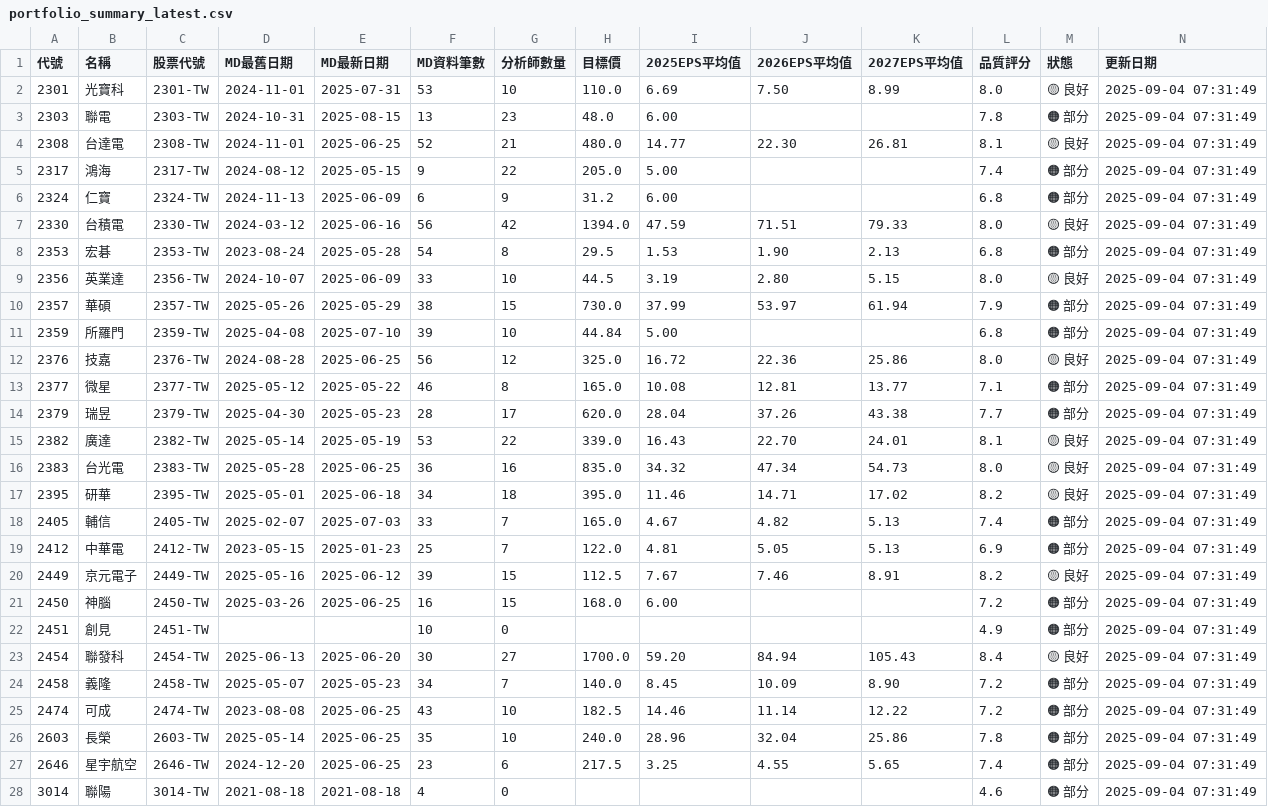
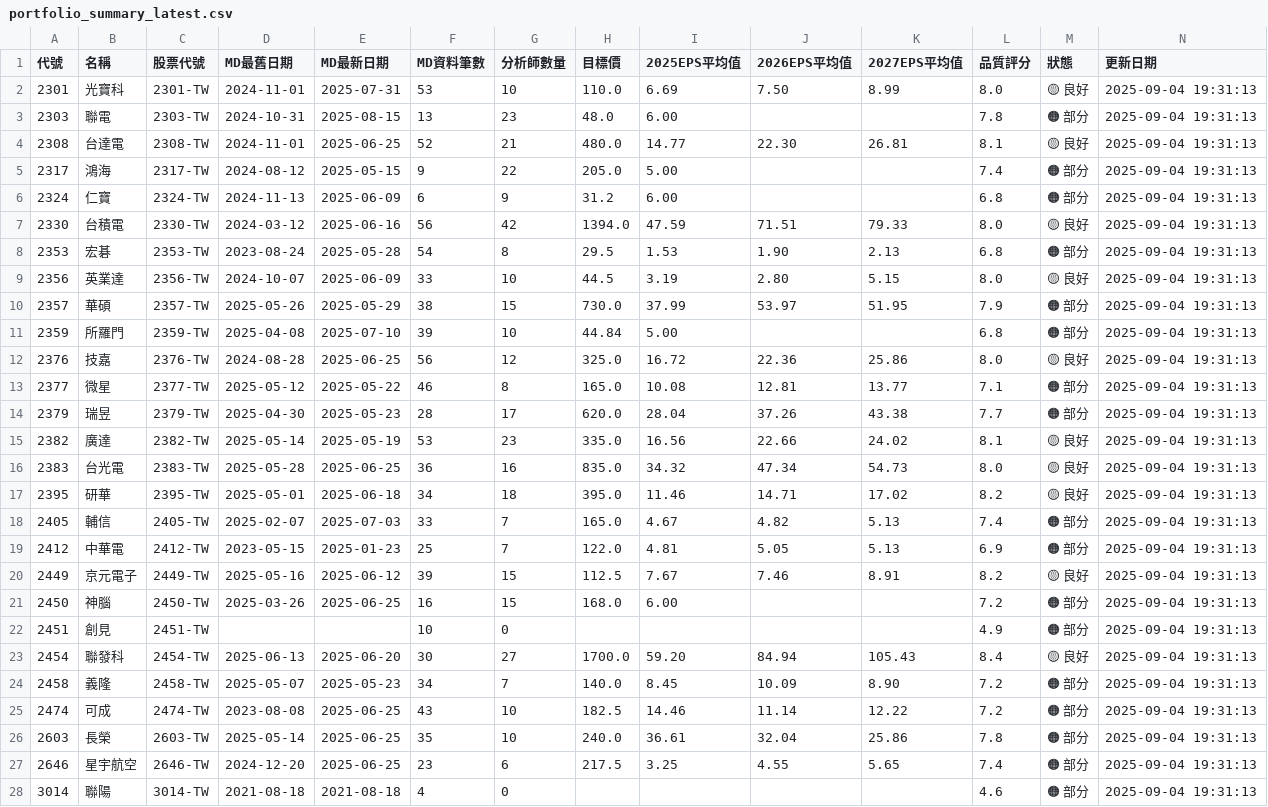
Before and after one commit to wenchiehlee/GoogleSearch, a CSV file: data/reports/portfolio_summary_latest.csv, drawn as a sheet; only a part is shown; the diff covers the shown part only.

```diff
--- a/data/reports/portfolio_summary_latest.csv
+++ b/data/reports/portfolio_summary_latest.csv
@@ -1,28 +1,28 @@
 代號,名稱,股票代號,MD最舊日期,MD最新日期,MD資料筆數,分析師數量,目標價,2025EPS平均值,2026EPS平均值,2027EPS平均值,品質評分,狀態,更新日期
-2301,光寶科,2301-TW,2024-11-01,2025-07-31,53,10,110.0,6.69,7.50,8.99,8.0,🟡 良好,2025-09-04 07:31:49
-2303,聯電,2303-TW,2024-10-31,2025-08-15,13,23,48.0,6.00,,,7.8,🟠 部分,2025-09-04 07:31:49
-2308,台達電,2308-TW,2024-11-01,2025-06-25,52,21,480.0,14.77,22.30,26.81,8.1,🟡 良好,2025-09-04 07:31:49
-2317,鴻海,2317-TW,2024-08-12,2025-05-15,9,22,205.0,5.00,,,7.4,🟠 部分,2025-09-04 07:31:49
-2324,仁寶,2324-TW,2024-11-13,2025-06-09,6,9,31.2,6.00,,,6.8,🟠 部分,2025-09-04 07:31:49
-2330,台積電,2330-TW,2024-03-12,2025-06-16,56,42,1394.0,47.59,71.51,79.33,8.0,🟡 良好,2025-09-04 07:31:49
-2353,宏碁,2353-TW,2023-08-24,2025-05-28,54,8,29.5,1.53,1.90,2.13,6.8,🟠 部分,2025-09-04 07:31:49
-2356,英業達,2356-TW,2024-10-07,2025-06-09,33,10,44.5,3.19,2.80,5.15,8.0,🟡 良好,2025-09-04 07:31:49
-2357,華碩,2357-TW,2025-05-26,2025-05-29,38,15,730.0,37.99,53.97,61.94,7.9,🟠 部分,2025-09-04 07:31:49
-2359,所羅門,2359-TW,2025-04-08,2025-07-10,39,10,44.84,5.00,,,6.8,🟠 部分,2025-09-04 07:31:49
-2376,技嘉,2376-TW,2024-08-28,2025-06-25,56,12,325.0,16.72,22.36,25.86,8.0,🟡 良好,2025-09-04 07:31:49
-2377,微星,2377-TW,2025-05-12,2025-05-22,46,8,165.0,10.08,12.81,13.77,7.1,🟠 部分,2025-09-04 07:31:49
-2379,瑞昱,2379-TW,2025-04-30,2025-05-23,28,17,620.0,28.04,37.26,43.38,7.7,🟠 部分,2025-09-04 07:31:49
-2382,廣達,2382-TW,2025-05-14,2025-05-19,53,22,339.0,16.43,22.70,24.01,8.1,🟡 良好,2025-09-04 07:31:49
-2383,台光電,2383-TW,2025-05-28,2025-06-25,36,16,835.0,34.32,47.34,54.73,8.0,🟡 良好,2025-09-04 07:31:49
-2395,研華,2395-TW,2025-05-01,2025-06-18,34,18,395.0,11.46,14.71,17.02,8.2,🟡 良好,2025-09-04 07:31:49
-2405,輔信,2405-TW,2025-02-07,2025-07-03,33,7,165.0,4.67,4.82,5.13,7.4,🟠 部分,2025-09-04 07:31:49
-2412,中華電,2412-TW,2023-05-15,2025-01-23,25,7,122.0,4.81,5.05,5.13,6.9,🟠 部分,2025-09-04 07:31:49
-2449,京元電子,2449-TW,2025-05-16,2025-06-12,39,15,112.5,7.67,7.46,8.91,8.2,🟡 良好,2025-09-04 07:31:49
-2450,神腦,2450-TW,2025-03-26,2025-06-25,16,15,168.0,6.00,,,7.2,🟠 部分,2025-09-04 07:31:49
-2451,創見,2451-TW,,,10,0,,,,,4.9,🟠 部分,2025-09-04 07:31:49
-2454,聯發科,2454-TW,2025-06-13,2025-06-20,30,27,1700.0,59.20,84.94,105.43,8.4,🟡 良好,2025-09-04 07:31:49
-2458,義隆,2458-TW,2025-05-07,2025-05-23,34,7,140.0,8.45,10.09,8.90,7.2,🟠 部分,2025-09-04 07:31:49
-2474,可成,2474-TW,2023-08-08,2025-06-25,43,10,182.5,14.46,11.14,12.22,7.2,🟠 部分,2025-09-04 07:31:49
-2603,長榮,2603-TW,2025-05-14,2025-06-25,35,10,240.0,28.96,32.04,25.86,7.8,🟠 部分,2025-09-04 07:31:49
-2646,星宇航空,2646-TW,2024-12-20,2025-06-25,23,6,217.5,3.25,4.55,5.65,7.4,🟠 部分,2025-09-04 07:31:49
-3014,聯陽,3014-TW,2021-08-18,2021-08-18,4,0,,,,,4.6,🟠 部分,2025-09-04 07:31:49
+2301,光寶科,2301-TW,2024-11-01,2025-07-31,53,10,110.0,6.69,7.50,8.99,8.0,🟡 良好,2025-09-04 19:31:13
+2303,聯電,2303-TW,2024-10-31,2025-08-15,13,23,48.0,6.00,,,7.8,🟠 部分,2025-09-04 19:31:13
+2308,台達電,2308-TW,2024-11-01,2025-06-25,52,21,480.0,14.77,22.30,26.81,8.1,🟡 良好,2025-09-04 19:31:13
+2317,鴻海,2317-TW,2024-08-12,2025-05-15,9,22,205.0,5.00,,,7.4,🟠 部分,2025-09-04 19:31:13
+2324,仁寶,2324-TW,2024-11-13,2025-06-09,6,9,31.2,6.00,,,6.8,🟠 部分,2025-09-04 19:31:13
+2330,台積電,2330-TW,2024-03-12,2025-06-16,56,42,1394.0,47.59,71.51,79.33,8.0,🟡 良好,2025-09-04 19:31:13
+2353,宏碁,2353-TW,2023-08-24,2025-05-28,54,8,29.5,1.53,1.90,2.13,6.8,🟠 部分,2025-09-04 19:31:13
+2356,英業達,2356-TW,2024-10-07,2025-06-09,33,10,44.5,3.19,2.80,5.15,8.0,🟡 良好,2025-09-04 19:31:13
+2357,華碩,2357-TW,2025-05-26,2025-05-29,38,15,730.0,37.99,53.97,51.95,7.9,🟠 部分,2025-09-04 19:31:13
+2359,所羅門,2359-TW,2025-04-08,2025-07-10,39,10,44.84,5.00,,,6.8,🟠 部分,2025-09-04 19:31:13
+2376,技嘉,2376-TW,2024-08-28,2025-06-25,56,12,325.0,16.72,22.36,25.86,8.0,🟡 良好,2025-09-04 19:31:13
+2377,微星,2377-TW,2025-05-12,2025-05-22,46,8,165.0,10.08,12.81,13.77,7.1,🟠 部分,2025-09-04 19:31:13
+2379,瑞昱,2379-TW,2025-04-30,2025-05-23,28,17,620.0,28.04,37.26,43.38,7.7,🟠 部分,2025-09-04 19:31:13
+2382,廣達,2382-TW,2025-05-14,2025-05-19,53,23,335.0,16.56,22.66,24.02,8.1,🟡 良好,2025-09-04 19:31:13
+2383,台光電,2383-TW,2025-05-28,2025-06-25,36,16,835.0,34.32,47.34,54.73,8.0,🟡 良好,2025-09-04 19:31:13
+2395,研華,2395-TW,2025-05-01,2025-06-18,34,18,395.0,11.46,14.71,17.02,8.2,🟡 良好,2025-09-04 19:31:13
+2405,輔信,2405-TW,2025-02-07,2025-07-03,33,7,165.0,4.67,4.82,5.13,7.4,🟠 部分,2025-09-04 19:31:13
+2412,中華電,2412-TW,2023-05-15,2025-01-23,25,7,122.0,4.81,5.05,5.13,6.9,🟠 部分,2025-09-04 19:31:13
+2449,京元電子,2449-TW,2025-05-16,2025-06-12,39,15,112.5,7.67,7.46,8.91,8.2,🟡 良好,2025-09-04 19:31:13
+2450,神腦,2450-TW,2025-03-26,2025-06-25,16,15,168.0,6.00,,,7.2,🟠 部分,2025-09-04 19:31:13
+2451,創見,2451-TW,,,10,0,,,,,4.9,🟠 部分,2025-09-04 19:31:13
+2454,聯發科,2454-TW,2025-06-13,2025-06-20,30,27,1700.0,59.20,84.94,105.43,8.4,🟡 良好,2025-09-04 19:31:13
+2458,義隆,2458-TW,2025-05-07,2025-05-23,34,7,140.0,8.45,10.09,8.90,7.2,🟠 部分,2025-09-04 19:31:13
+2474,可成,2474-TW,2023-08-08,2025-06-25,43,10,182.5,14.46,11.14,12.22,7.2,🟠 部分,2025-09-04 19:31:13
+2603,長榮,2603-TW,2025-05-14,2025-06-25,35,10,240.0,36.61,32.04,25.86,7.8,🟠 部分,2025-09-04 19:31:13
+2646,星宇航空,2646-TW,2024-12-20,2025-06-25,23,6,217.5,3.25,4.55,5.65,7.4,🟠 部分,2025-09-04 19:31:13
+3014,聯陽,3014-TW,2021-08-18,2021-08-18,4,0,,,,,4.6,🟠 部分,2025-09-04 19:31:13
```
Also changed, not shown: 33 edited cells elsewhere in this file, data/reports/detailed_report_latest.csv, data/reports/validation_summary_latest.csv, 5 other files.
